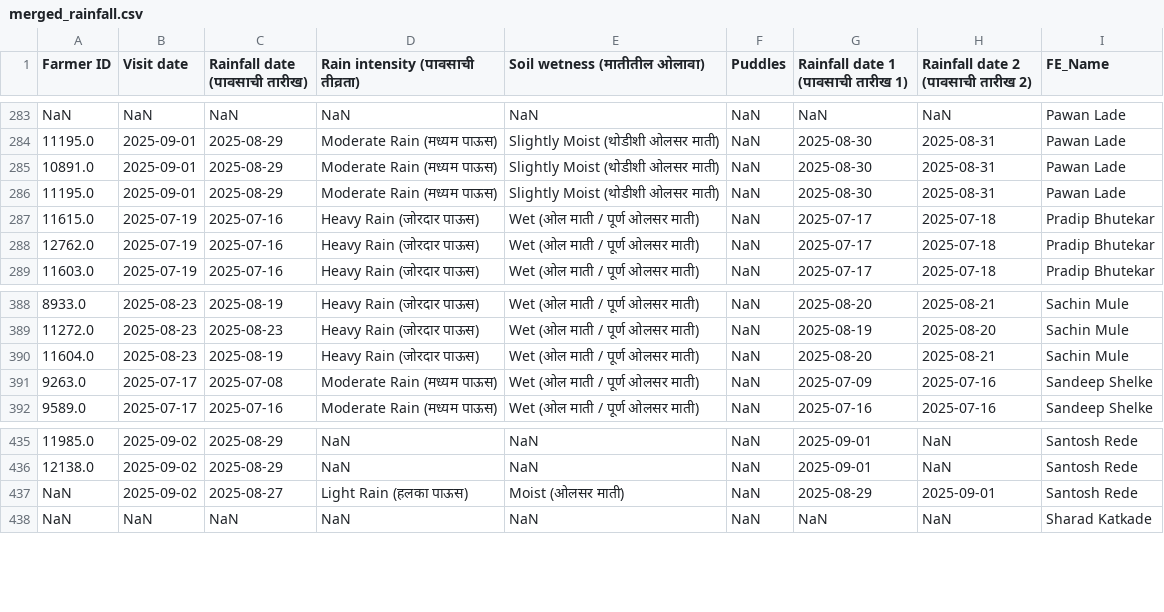
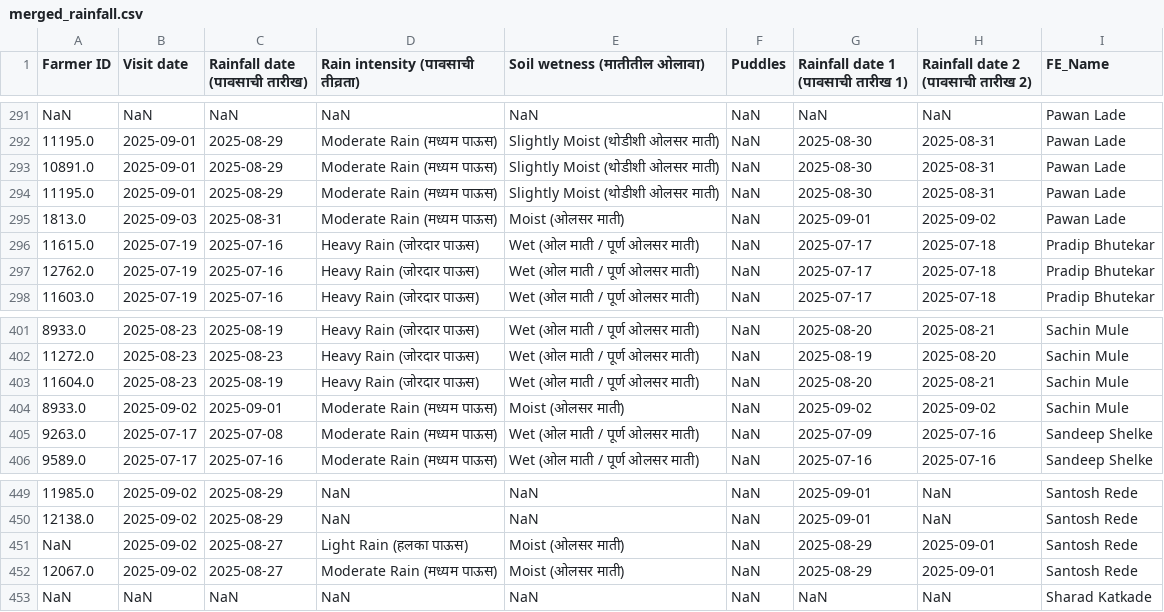
Before and after one commit to karanmaterra/Qfield_Dashboard, a CSV file: data/merged_rainfall.csv, drawn as a sheet; only a part is shown, gaps mark what is left out; the diff covers the shown part only; the diff names each change by its address in the sheet, - before the commit and + after, or states it on an @@ line.

```diff
--- a/data/merged_rainfall.csv
+++ b/data/merged_rainfall.csv
+row 295: 1813.0 | 2025-09-03 | 2025-08-31 | Moderate Rain (मध्यम पाऊस) | Moist (ओलसर माती) | NaN | 2025-09-01 | 2025-09-02 | Pawan Lade
+row 404: 8933.0 | 2025-09-02 | 2025-09-01 | Moderate Rain (मध्यम पाऊस) | Moist (ओलसर माती) | NaN | 2025-09-02 | 2025-09-02 | Sachin Mule
+row 452: 12067.0 | 2025-09-02 | 2025-08-27 | Moderate Rain (मध्यम पाऊस) | Moist (ओलसर माती) | NaN | 2025-08-29 | 2025-09-01 | Santosh Rede
```
Also changed, not shown: 15 added rows elsewhere in this file, data/merged_fieldvisit.csv, data/merged_observation.csv, 1 other file.
